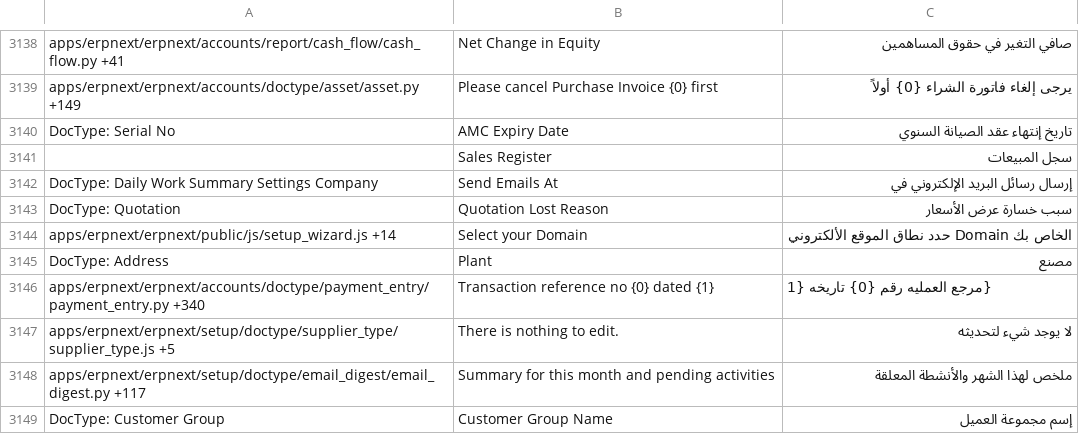
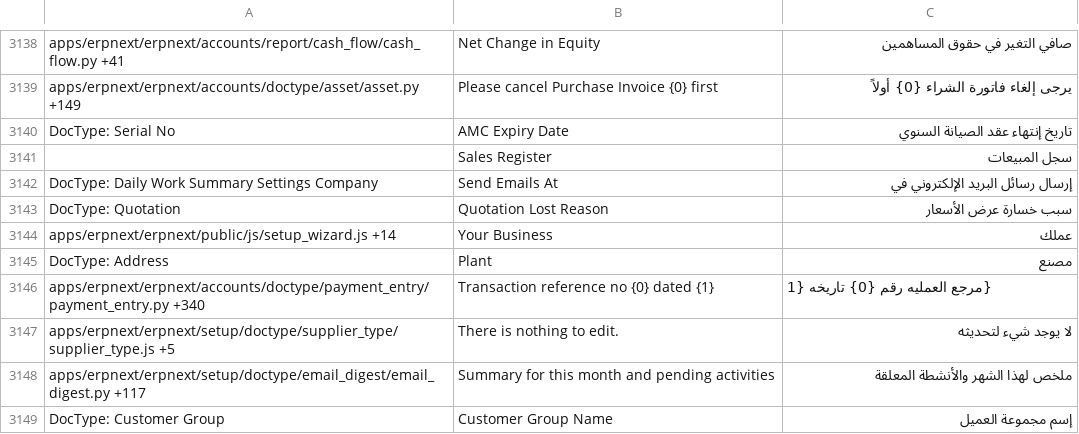
Before and after one commit to elba7r/system, a CSV file: erpnext/translations/ar.csv, drawn as a sheet; only a part is shown, gaps mark what is left out.

```diff
--- a/erpnext/translations/ar.csv
+++ b/erpnext/translations/ar.csv
@@ -3252,3 +3252,3 @@ DocType: Daily Work Summary Settings Company,Send Emails At,إرسال رسائ
 DocType: Quotation,Quotation Lost Reason,سبب خسارة عرض الأسعار
-apps/erpnext/erpnext/public/js/setup_wizard.js +14,Select your Domain,الخاص بك Domain حدد نطاق الموقع الألكتروني
+apps/erpnext/erpnext/public/js/setup_wizard.js +14,Your Business,عملك
 DocType: Address,Plant,مصنع
```
Also changed, not shown: 1 other file.
